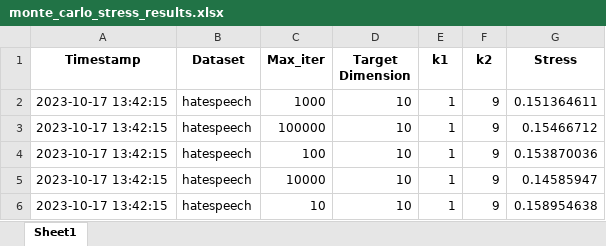
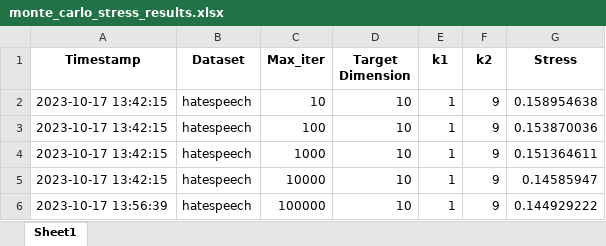
Before and after one commit to S3-Lab-IIT/DiffRed, an Excel workbook: Experiments/dimensionality_reduction_metrics/results/monte_carlo_stress_results.xlsx, sheet Sheet1, drawn as a sheet; values as stored, in another font and other column widths than the file's, no borders; removed rows and columns are numbered as before the commit, all else as after; the diff names each change by its address in the sheet, - before the commit and + after, or states it on an @@ line.

Commit message:
Added monte carlo plots

```diff
--- a/Experiments/dimensionality_reduction_metrics/results/monte_carlo_stress_results.xlsx (sheet Sheet1)
+++ b/Experiments/dimensionality_reduction_metrics/results/monte_carlo_stress_results.xlsx (sheet Sheet1)
+row 2: 2023-10-17 13:42:15 | hatespeech | 10 | 10 | 1 | 9 | 0.158954638
@@ row 4 moved to row 3: 2023-10-17 13:42:15 @@
-row 3: 2023-10-17 13:42:15 | hatespeech | 100000 | 10 | 1 | 9 | 0.15466712
-A6 (Timestamp): 2023-10-17 13:42:15
+A6 (Timestamp): 2023-10-17 13:56:39
-C6 (Max_iter): 10
+C6 (Max_iter): 100000
-G6 (Stress): 0.158954638
+G6 (Stress): 0.144929222
```
Also changed, not shown: 1 other file.
